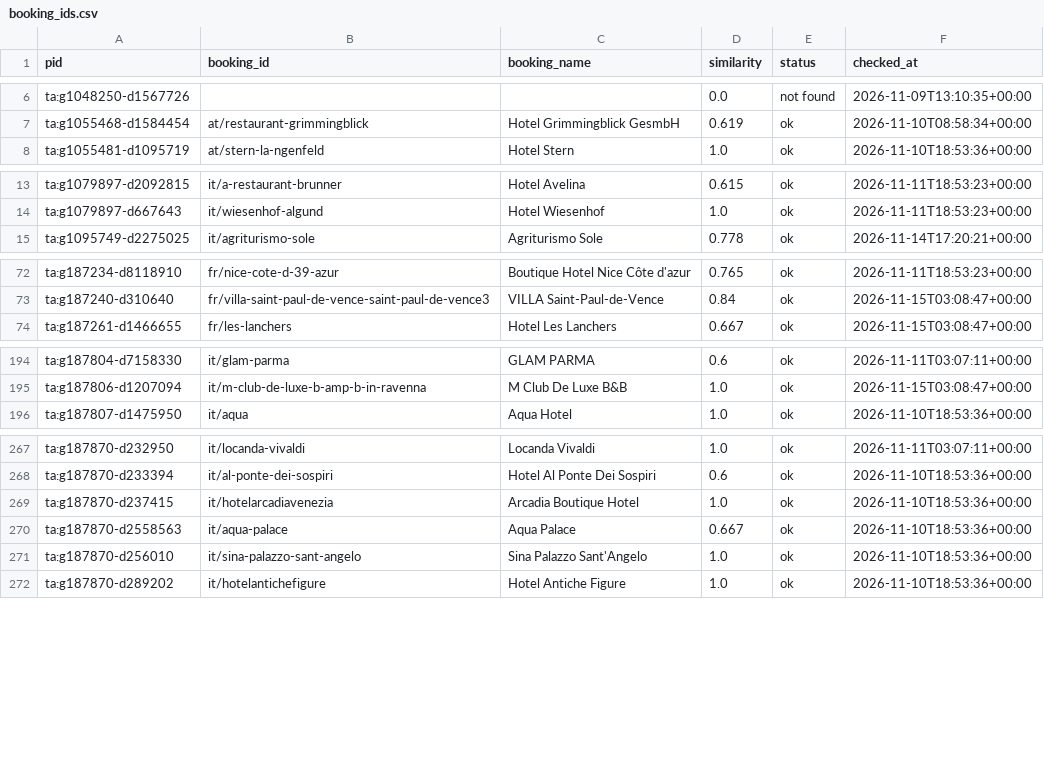
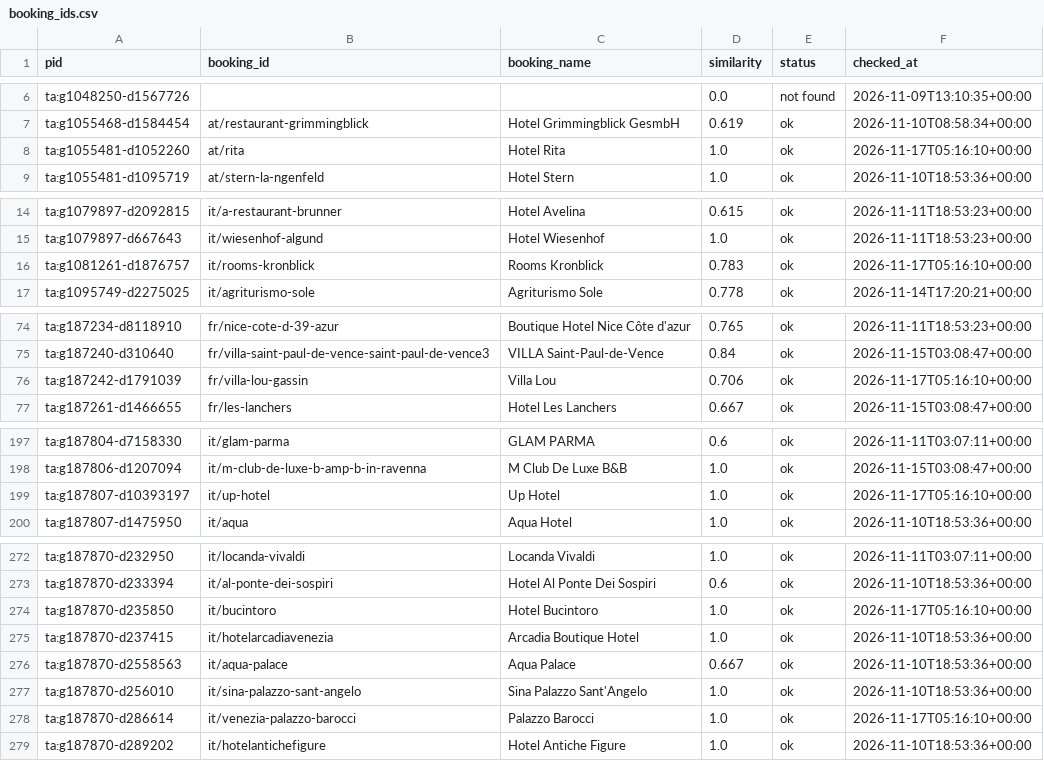
Before and after one commit to ChambaPie/hotel-price-scraper, a CSV file: data/booking_ids.csv, drawn as a sheet; only a part is shown, gaps mark what is left out; the diff covers the shown part only; the diff names each change by its address in the sheet, - before the commit and + after, or states it on an @@ line.

```diff
--- a/data/booking_ids.csv
+++ b/data/booking_ids.csv
+row 8: ta:g1055481-d1052260 | at/rita | Hotel Rita | 1.0 | ok | 2026-11-17T05:16:10+00:00
+row 16: ta:g1081261-d1876757 | it/rooms-kronblick | Rooms Kronblick | 0.783 | ok | 2026-11-17T05:16:10+00:00
+row 76: ta:g187242-d1791039 | fr/villa-lou-gassin | Villa Lou | 0.706 | ok | 2026-11-17T05:16:10+00:00
+row 199: ta:g187807-d10393197 | it/up-hotel | Up Hotel | 1.0 | ok | 2026-11-17T05:16:10+00:00
+row 274: ta:g187870-d235850 | it/bucintoro | Hotel Bucintoro | 1.0 | ok | 2026-11-17T05:16:10+00:00
+row 278: ta:g187870-d286614 | it/venezia-palazzo-barocci | Palazzo Barocci | 1.0 | ok | 2026-11-17T05:16:10+00:00
```
Also changed, not shown: 6 added rows elsewhere in this file, 2 other files.
